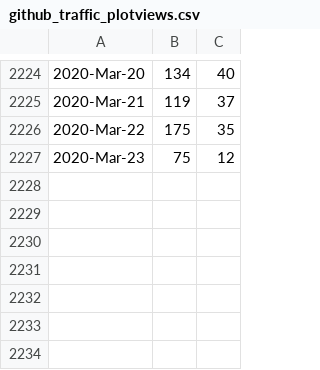
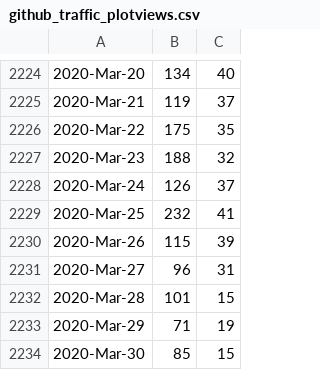
Before and after one commit to libMesh/libmesh, a CSV file: doc/statistics/github_traffic_plotviews.csv, drawn as a sheet; only a part is shown, gaps mark what is left out.

Commit message:
Update traffic.

```diff
--- a/doc/statistics/github_traffic_plotviews.csv
+++ b/doc/statistics/github_traffic_plotviews.csv
@@ -2226,2 +2226,9 @@
 2020-Mar-22,175,35
-2020-Mar-23,75,12
+2020-Mar-23,188,32
+2020-Mar-24,126,37
+2020-Mar-25,232,41
+2020-Mar-26,115,39
+2020-Mar-27,96,31
+2020-Mar-28,101,15
+2020-Mar-29,71,19
+2020-Mar-30,85,15
```
Also changed, not shown: doc/statistics/github_traffic_plotclones.csv.
